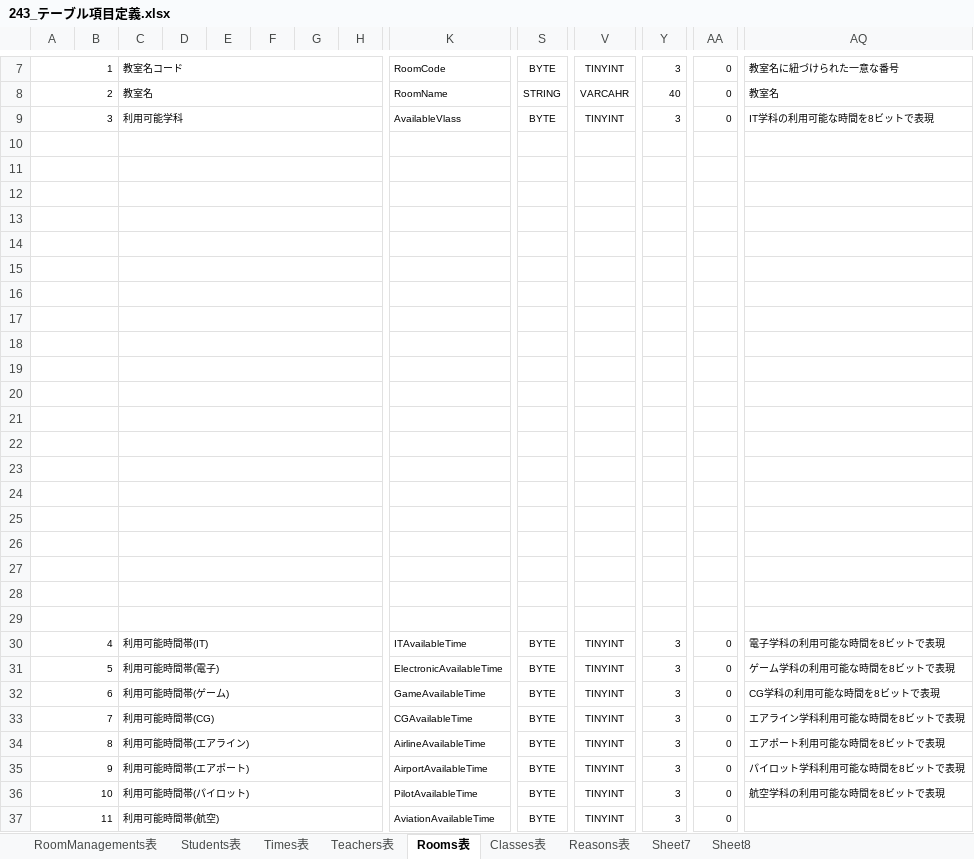
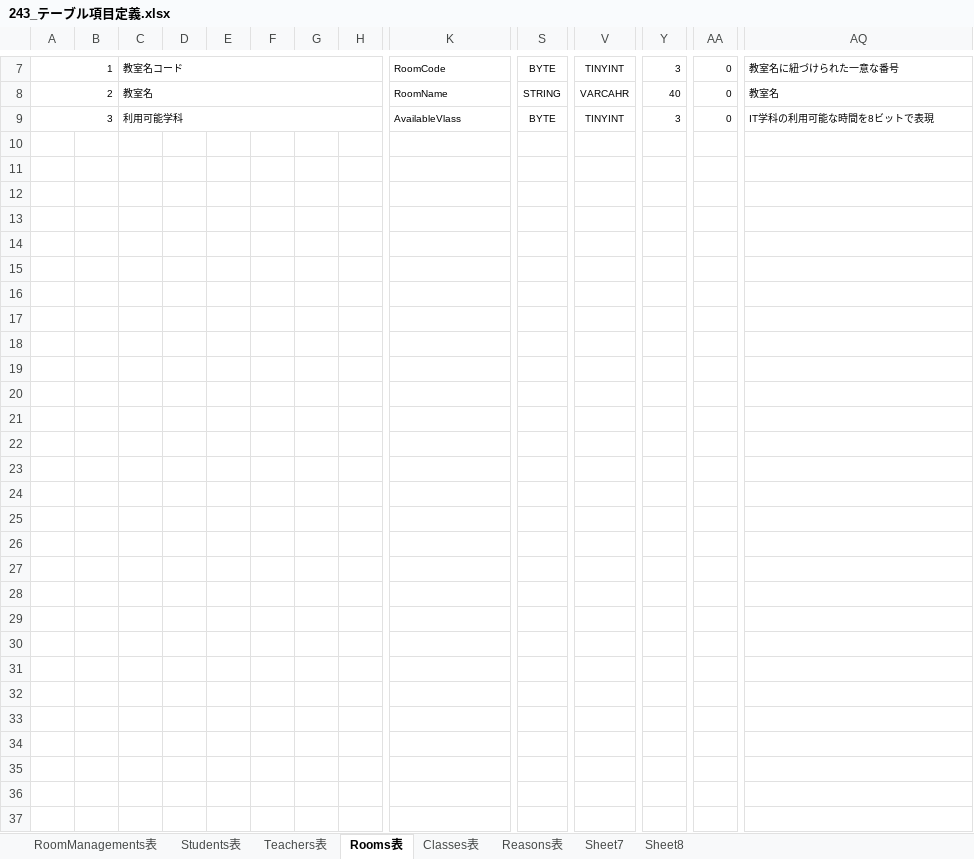
Before and after one commit to organization-catclown/files, an Excel workbook: 243_テーブル項目定義.xlsx, sheet Rooms表, drawn as a sheet; only a part is shown, gaps mark what is left out; values as stored, in another font and other column widths than the file's, no borders; rows hold the shown columns only; the diff names each change by its address in the sheet, - before the commit and + after, or states it on an @@ line.

Commit message:
ExcelFile更新

```diff
--- a/243_テーブル項目定義.xlsx (sheet Rooms表)
+++ b/243_テーブル項目定義.xlsx (sheet Rooms表)
-sheet tab: Times表
-row 10: (empty)
-row 11: (empty)
-row 12: (empty)
-row 13: (empty)
-row 14: (empty)
-row 15: (empty)
-row 16: (empty)
-row 17: (empty)
-row 18: (empty)
-row 19: (empty)
-row 20: (empty)
-row 21: (empty)
-row 22: (empty)
-row 23: (empty)
-row 24: (empty)
-row 25: (empty)
-row 26: (empty)
-row 27: (empty)
-row 28: (empty)
-row 29: (empty)
-row 30: 4 |  | 利用可能時間帯(IT) |  |  |  |  |  | ITAvailableTime | BYTE | TINYINT | 3 | 0 | 電子学科の利用可能な時間を8ビットで表現
-row 31: 5 |  | 利用可能時間帯(電子) |  |  |  |  |  | ElectronicAvailableTime | BYTE | TINYINT | 3 | 0 | ゲーム学科の利用可能な時間を8ビットで表現
-row 32: 6 |  | 利用可能時間帯(ゲーム) |  |  |  |  |  | GameAvailableTime | BYTE | TINYINT | 3 | 0 | CG学科の利用可能な時間を8ビットで表現
-row 33: 7 |  | 利用可能時間帯(CG) |  |  |  |  |  | CGAvailableTime | BYTE | TINYINT | 3 | 0 | エアライン学科利用可能な時間を8ビットで表現
-row 34: 8 |  | 利用可能時間帯(エアライン) |  |  |  |  |  | AirlineAvailableTime | BYTE | TINYINT | 3 | 0 | エアポート利用可能な時間を8ビットで表現
-row 35: 9 |  | 利用可能時間帯(エアポート) |  |  |  |  |  | AirportAvailableTime | BYTE | TINYINT | 3 | 0 | パイロット学科利用可能な時間を8ビットで表現
-row 36: 10 |  | 利用可能時間帯(パイロット) |  |  |  |  |  | PilotAvailableTime | BYTE | TINYINT | 3 | 0 | 航空学科の利用可能な時間を8ビットで表現
-row 37: 11 |  | 利用可能時間帯(航空) |  |  |  |  |  | AviationAvailableTime | BYTE | TINYINT | 3 | 0
```
Also changed, not shown: sheet RoomManagements表, 241_テーブル関連図.xlsx, 242_テーブル一覧.xlsx.
